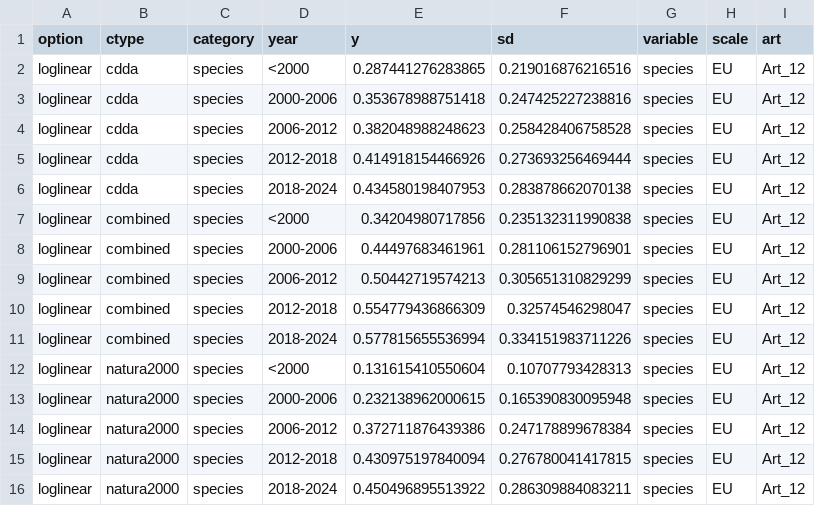
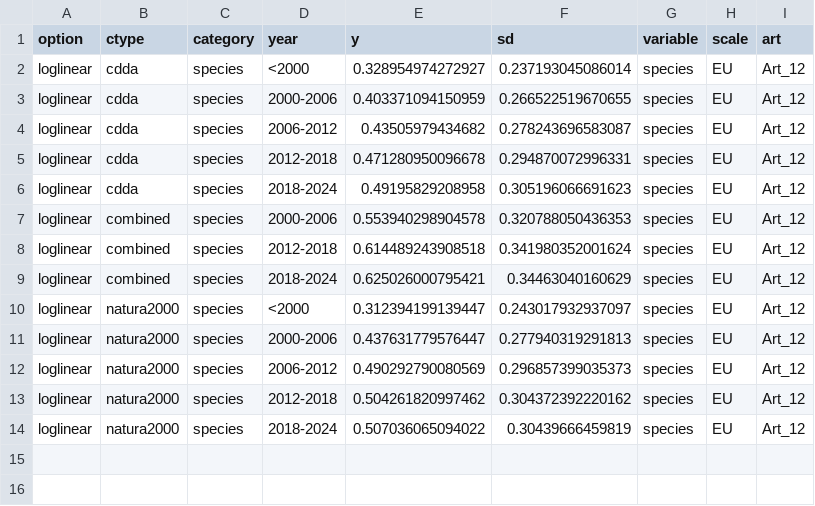
Before and after one commit to Martin-Jung/EUMTA, a CSV file: export/MTA_loglinear_EU_Art12_species_01.csv, drawn as a sheet.

```diff
--- a/export/MTA_loglinear_EU_Art12_species_01.csv
+++ b/export/MTA_loglinear_EU_Art12_species_01.csv
@@ -1,16 +1,14 @@
 "option","ctype","category","year","y","sd","variable","scale","art"
-"loglinear","cdda","species","<2000",0.287441276283865,0.219016876216516,"species","EU","Art_12"
-"loglinear","cdda","species","2000-2006",0.353678988751418,0.247425227238816,"species","EU","Art_12"
-"loglinear","cdda","species","2006-2012",0.382048988248623,0.258428406758528,"species","EU","Art_12"
-"loglinear","cdda","species","2012-2018",0.414918154466926,0.273693256469444,"species","EU","Art_12"
-"loglinear","cdda","species","2018-2024",0.434580198407953,0.283878662070138,"species","EU","Art_12"
-"loglinear","combined","species","<2000",0.34204980717856,0.235132311990838,"species","EU","Art_12"
-"loglinear","combined","species","2000-2006",0.44497683461961,0.281106152796901,"species","EU","Art_12"
-"loglinear","combined","species","2006-2012",0.50442719574213,0.305651310829299,"species","EU","Art_12"
-"loglinear","combined","species","2012-2018",0.554779436866309,0.32574546298047,"species","EU","Art_12"
-"loglinear","combined","species","2018-2024",0.577815655536994,0.334151983711226,"species","EU","Art_12"
-"loglinear","natura2000","species","<2000",0.131615410550604,0.10707793428313,"species","EU","Art_12"
-"loglinear","natura2000","species","2000-2006",0.232138962000615,0.165390830095948,"species","EU","Art_12"
-"loglinear","natura2000","species","2006-2012",0.372711876439386,0.247178899678384,"species","EU","Art_12"
-"loglinear","natura2000","species","2012-2018",0.430975197840094,0.276780041417815,"species","EU","Art_12"
-"loglinear","natura2000","species","2018-2024",0.450496895513922,0.286309884083211,"species","EU","Art_12"
+"loglinear","cdda","species","<2000",0.328954974272927,0.237193045086014,"species","EU","Art_12"
+"loglinear","cdda","species","2000-2006",0.403371094150959,0.266522519670655,"species","EU","Art_12"
+"loglinear","cdda","species","2006-2012",0.43505979434682,0.278243696583087,"species","EU","Art_12"
+"loglinear","cdda","species","2012-2018",0.471280950096678,0.294870072996331,"species","EU","Art_12"
+"loglinear","cdda","species","2018-2024",0.49195829208958,0.305196066691623,"species","EU","Art_12"
+"loglinear","combined","species","2000-2006",0.553940298904578,0.320788050436353,"species","EU","Art_12"
+"loglinear","combined","species","2012-2018",0.614489243908518,0.341980352001624,"species","EU","Art_12"
+"loglinear","combined","species","2018-2024",0.625026000795421,0.34463040160629,"species","EU","Art_12"
+"loglinear","natura2000","species","<2000",0.312394199139447,0.243017932937097,"species","EU","Art_12"
+"loglinear","natura2000","species","2000-2006",0.437631779576447,0.277940319291813,"species","EU","Art_12"
+"loglinear","natura2000","species","2006-2012",0.490292790080569,0.296857399035373,"species","EU","Art_12"
+"loglinear","natura2000","species","2012-2018",0.504261820997462,0.304372392220162,"species","EU","Art_12"
+"loglinear","natura2000","species","2018-2024",0.507036065094022,0.30439666459819,"species","EU","Art_12"
```
Also changed, not shown: export/MTA_loglinear_EU_All_All_01.csv, export/MTA_loglinear_EU_Art17_habitats_01.csv, 8 other files.
